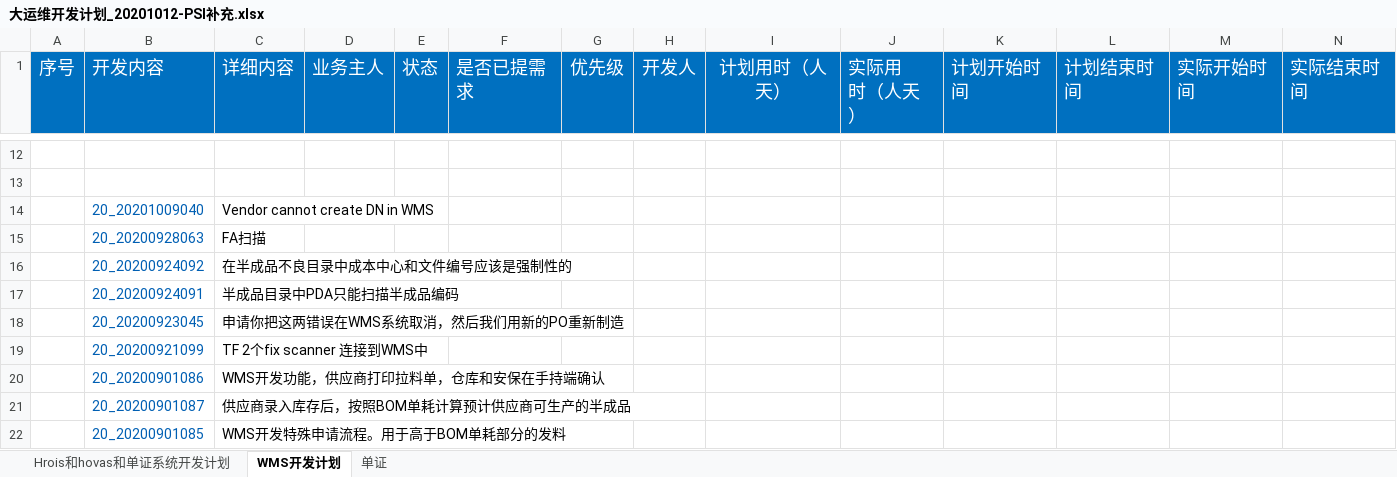
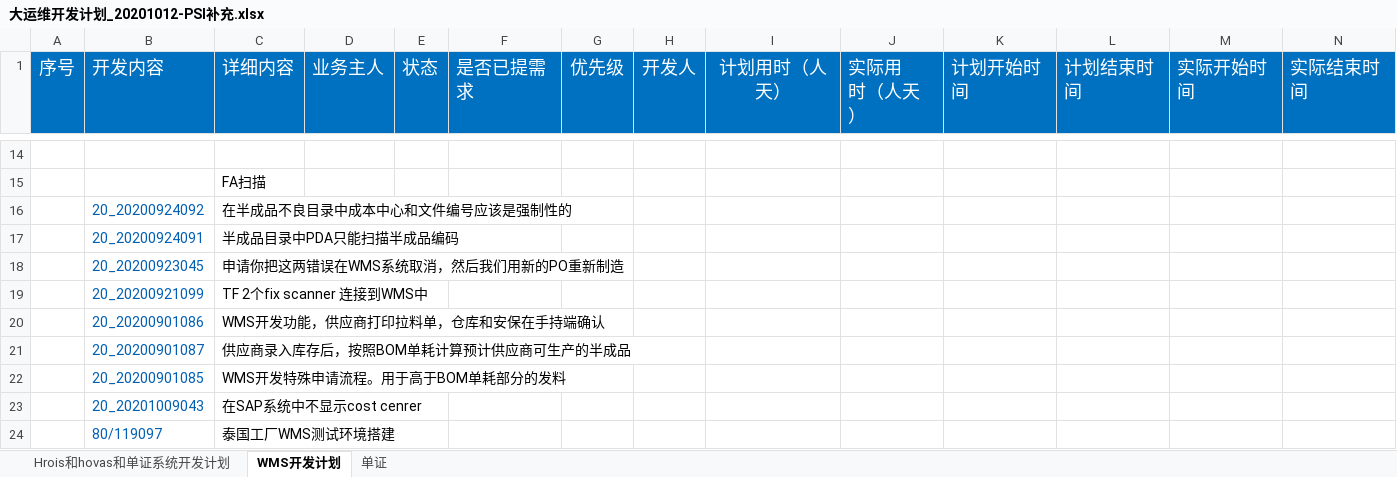
Before and after one commit to majihong1991/overseas-projects, an Excel workbook: Hrois+Hovas+单证/01_项目需求/大运维开发计划_20201012-PSI补充.xlsx, sheet WMS开发计划, drawn as a sheet; only a part is shown, gaps mark what is left out; the shorter side is filled out with more unchanged rows; values as stored, in another font and other column widths than the file's, no borders; removed rows and columns are numbered as before the commit, all else as after; rows hold the shown columns only; the diff covers the shown part only; the diff names each change by its address in the sheet, - before the commit and + after, or states it on an @@ line.

```diff
--- a/Hrois+Hovas+单证/01_项目需求/大运维开发计划_20201012-PSI补充.xlsx (sheet WMS开发计划)
+++ b/Hrois+Hovas+单证/01_项目需求/大运维开发计划_20201012-PSI补充.xlsx (sheet WMS开发计划)
-C15 (详细内容): (empty)
+C15 (详细内容): FA扫描
-row 14:  | 20_20201009040 | Vendor cannot create DN in WMS
-row 15:  | 20_20200928063 | FA扫描
```
Also changed, not shown: 2 added rows and 38 edited cells elsewhere in this sheet, sheet Hrois和hovas和单证系统开发计划, Hrois+Hovas+单证/02_项目问题处理/运维Issue Log.xlsx, 7 other files.
